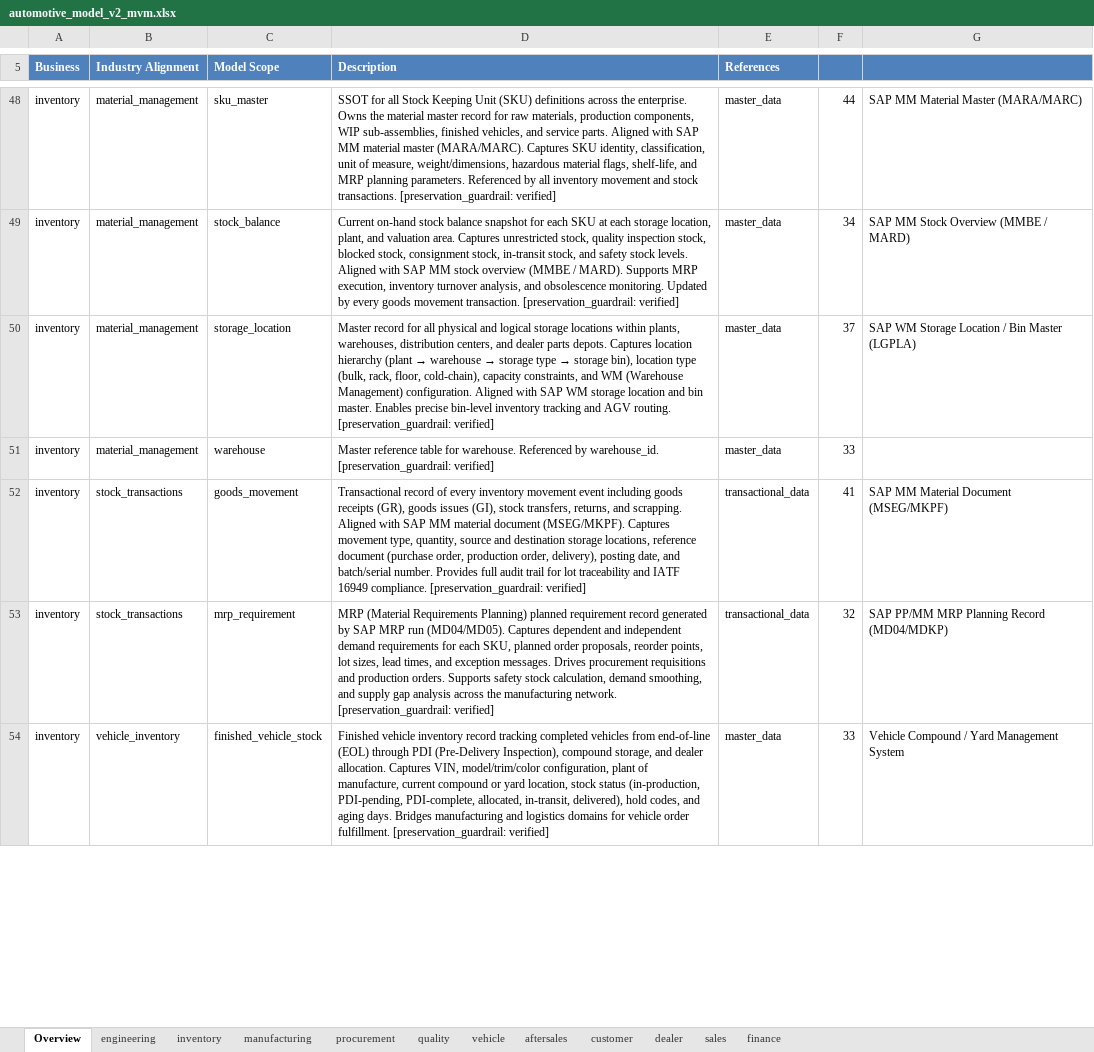
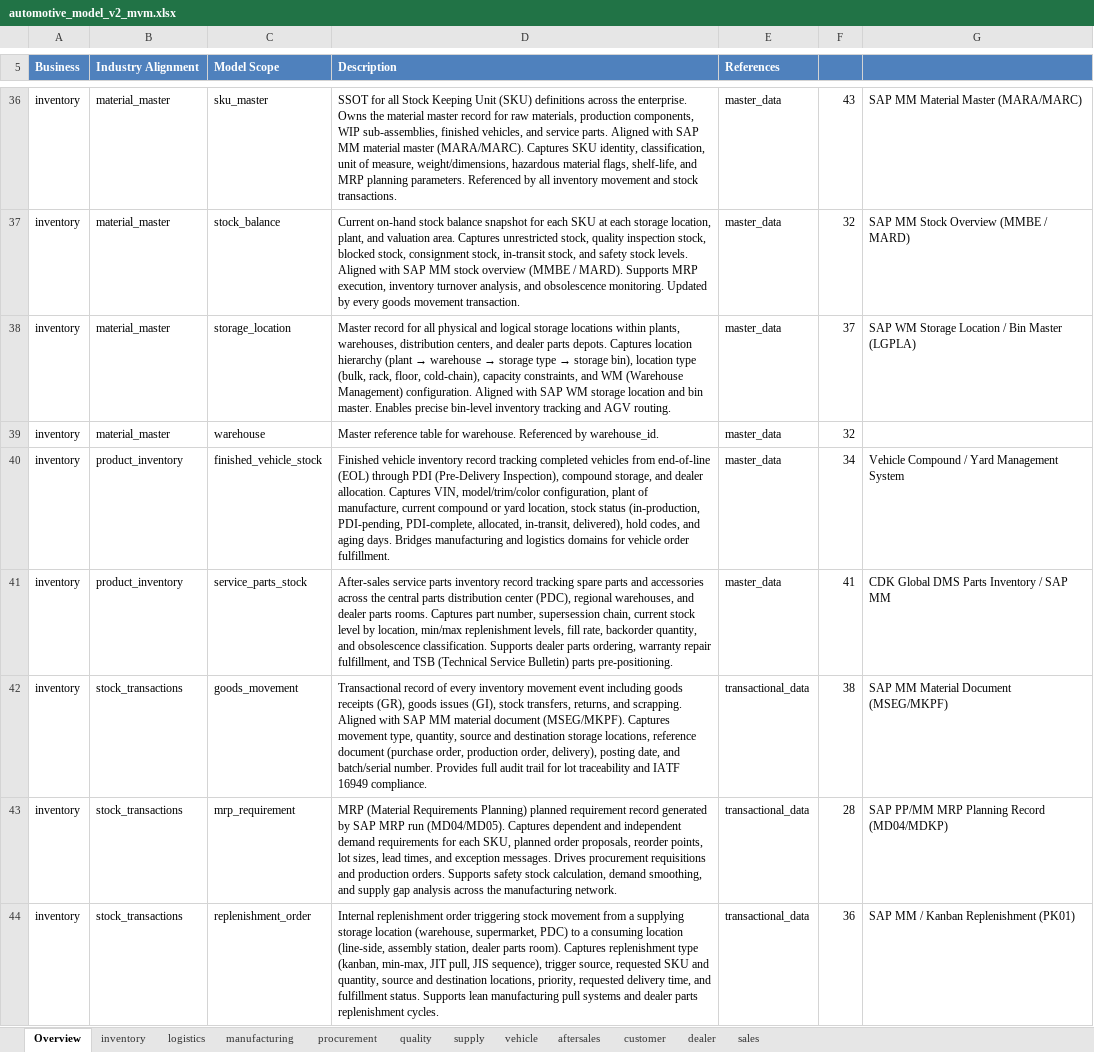
Before and after one commit to amralieg/vibe-modelling-agent, an Excel workbook: data-models/automotive/v2/mvm/automotive_model_v2_mvm.xlsx, sheet Overview, drawn as a sheet; only a part is shown, gaps mark what is left out; values as stored, in another font and other column widths than the file's, no borders; addresses are those after the commit; the diff covers the shown part only; the diff names each change by its address in the sheet, - before the commit and + after, or states it on an @@ line.

Commit message:
regen: re-harvest automotive v2 (reviewer VOV, agent v4.5.5) — pii_ glossary leak fixed
Supersedes 7847afa (v4.5.4) which leaked dbx_pii_business_glossary_term across
~15k tag statements. Root cause: vibe-conventions-extract misparsed reviewer
VREQ-016 ("keep dbx_pii_* PII tags") as tag_prefix='dbx_pii_', applied USER-KING
over dbx_; the old reserved-prefix clamp only matched a WHOLE-token reserved
prefix so the embedded dbx_pii_ segment slipped into every _ek()-derived
governance key. Fixed v4.5.5 alias=v455-glossary-tagprefix-sanitize (shared
segment-level sanitizer at the authoritative enrich write + config writeback).

Live proof (run 1081086580615065, fe-aws, TERMINATED SUCCESS):
- [v455-glossary-tagprefix-sanitize FIRED v4.5.5] tag_prefix 'dbx_pii_' -> 'dbx_'
- ECM model.json: dbx_pii_business_glossary_term=0, dbx_business_glossary_term=9254
- MVM model.json: dbx_pii_business_glossary_term=0, dbx_business_glossary_term=3945
- physical schema DDL: 0 files with corruption; emits dbx_business_glossary_term
- reviewer adherence 94.8% (>=90% floor); agent_version first key 4.5.5
- ECM 20 domains/590 tables/17648 attrs/2471 FKs/284 MV; MVM 11/114/3945/707/90

Co-authored-by: Isaac

```diff
--- a/data-models/automotive/v2/mvm/automotive_model_v2_mvm.xlsx (sheet Overview)
+++ b/data-models/automotive/v2/mvm/automotive_model_v2_mvm.xlsx (sheet Overview)
-sheet tab: engineering
-sheet tab: finance
+sheet tab: logistics
+sheet tab: supply
-B36:B39 (Industry Alignment): material_management
+B36:B39 (Industry Alignment): material_master
-D36 (Description): …stock transactions. [preservation_guardrail: verified]
+D36 (Description): …stock transactions.
-F36: 44
+F36: 43
-D37 (Description): …movement transaction. [preservation_guardrail: verified]
+D37 (Description): …movement transaction.
-F37: 34
+F37: 32
-D38 (Description): …AGV routing. [preservation_guardrail: verified]
+D38 (Description): …AGV routing.
-D39 (Description): …by warehouse_id. [preservation_guardrail: verified]
+D39 (Description): …by warehouse_id.
-F39: 33
+F39: 32
+row 40: inventory | product_inventory | finished_vehicle_stock | Finished vehicle inventory record tracking completed vehicles from end-of-line (EOL) through PDI (Pre-Delivery Inspection), compound storage, and dealer allocation. Captures VIN, model/trim/color configuration, plant of manufacture, current compound or yard location, stock status (in-production, PDI-pending, PDI-complete, allocated, in-transit, delivered), hold codes, and aging days. Bridges manufacturing and logistics domains for vehicle order fulfillment. | master_data | 34 | Vehicle Compound / Yard Management System
+row 41: inventory | product_inventory | service_parts_stock | After-sales service parts inventory record tracking spare parts and accessories across the central parts distribution center (PDC), regional warehouses, and dealer parts rooms. Captures part number, supersession chain, current stock level by location, min/max replenishment levels, fill rate, backorder quantity, and obsolescence classification. Supports dealer parts ordering, warranty repair fulfillment, and TSB (Technical Service Bulletin) parts pre-positioning. | master_data | 41 | CDK Global DMS Parts Inventory / SAP MM
-D42 (Description): …16949 compliance. [preservation_guardrail: verified]
+D42 (Description): …16949 compliance.
-F42: 41
+F42: 38
-D43 (Description): …manufacturing network. [preservation_guardrail: verified]
+D43 (Description): …manufacturing network.
-F43: 32
+F43: 28
-B44 (Industry Alignment): vehicle_inventory
+B44 (Industry Alignment): stock_transactions
-C44 (Model Scope): finished_vehicle_stock
+C44 (Model Scope): replenishment_order
-D44 (Description): Finished vehicle inventory record tracking completed vehicles from end-of-line (EOL) through PDI (Pre-Delivery Inspection), compound storage, and dealer allocation. Captures VIN, model/trim/color configuration, plant of manufacture, current compound or yard location, stock status (in-production, PDI-pending, PDI-complete, allocated, in-transit, delivered), hold codes, and aging days. Bridges manufacturing and logistics domains for vehicle order fulfillment. [preservation_guardrail: verified]
+D44 (Description): Internal replenishment order triggering stock movement from a supplying storage location (warehouse, supermarket, PDC) to a consuming location (line-side, assembly station, dealer parts room). Captures replenishment type (kanban, min-max, JIT pull, JIS sequence), trigger source, requested SKU and quantity, source and destination locations, priority, requested delivery time, and fulfillment status. Supports lean manufacturing pull systems and dealer parts replenishment cycles.
-E44 (References): master_data
+E44 (References): transactional_data
-F44: 33
+F44: 36
-G44: Vehicle Compound / Yard Management System
+G44: SAP MM / Kanban Replenishment (PK01)
```
Also changed, not shown: 49 added rows, 39 removed rows and 143 edited cells elsewhere in this sheet, sheet manufacturing, sheet quality, sheet inventory, sheet vehicle, sheet sales, sheet dealer, 3 more sheets, 43 other files.
